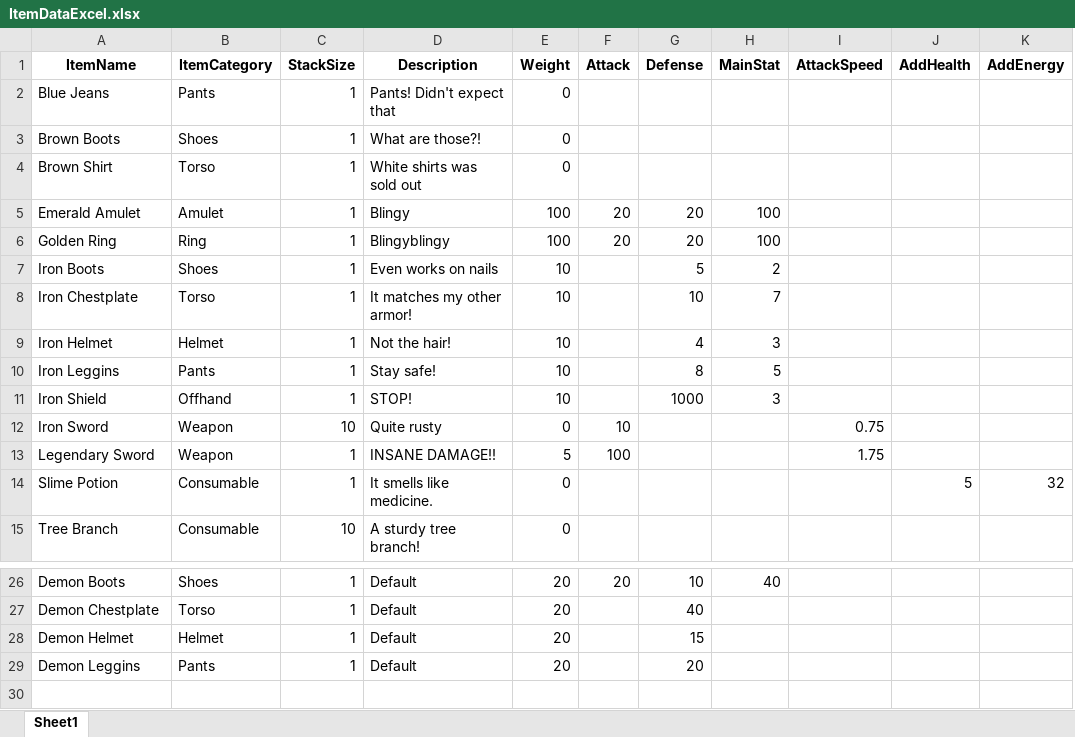
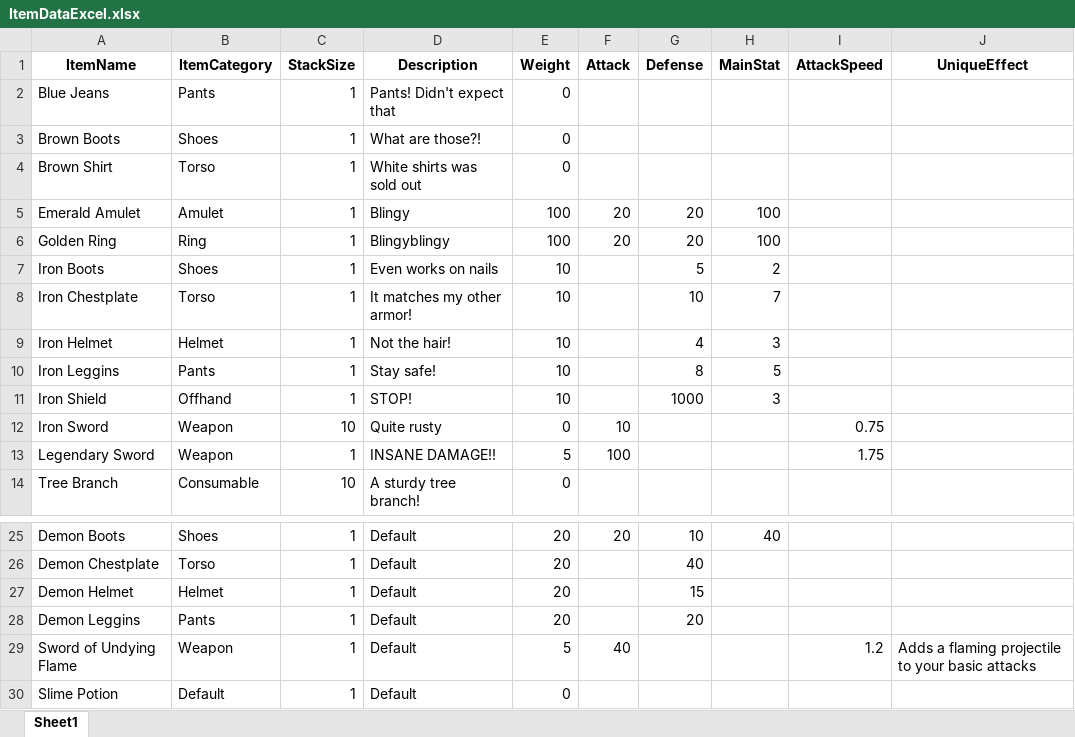
Before and after one commit to mortenthenriksen/RapidRPG, an Excel workbook: ItemDataExcel.xlsx, sheet Sheet1, drawn as a sheet; only a part is shown, gaps mark what is left out; values as stored, in another font and other column widths than the file's, no borders; removed rows and columns are numbered as before the commit, all else as after; the diff names each change by its address in the sheet, - before the commit and + after, or states it on an @@ line.

Commit message:
added the first legendary item, how SOLID it is doesnt matter, its cool

```diff
--- a/ItemDataExcel.xlsx (sheet Sheet1)
+++ b/ItemDataExcel.xlsx (sheet Sheet1)
-column J (AddHealth), empty
-column K (AddEnergy), empty
+column J (UniqueEffect), empty
-row 14: Slime Potion | Consumable | 1 | It smells like medicine. | 0 |  |  |  |  | 5 | 32
+row 29: Sword of Undying Flame | Weapon | 1 | Default | 5 | 40 |  |  | 1.2 | Adds a flaming projectile to your basic attacks
+row 30: Slime Potion | Default | 1 | Default | 0
```
Also changed, not shown: 32 other files.
